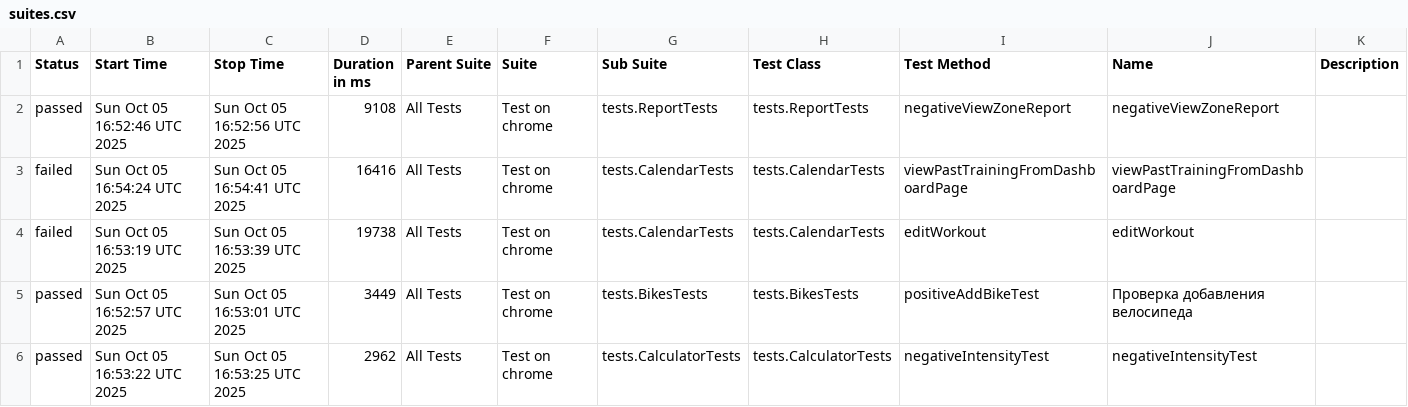
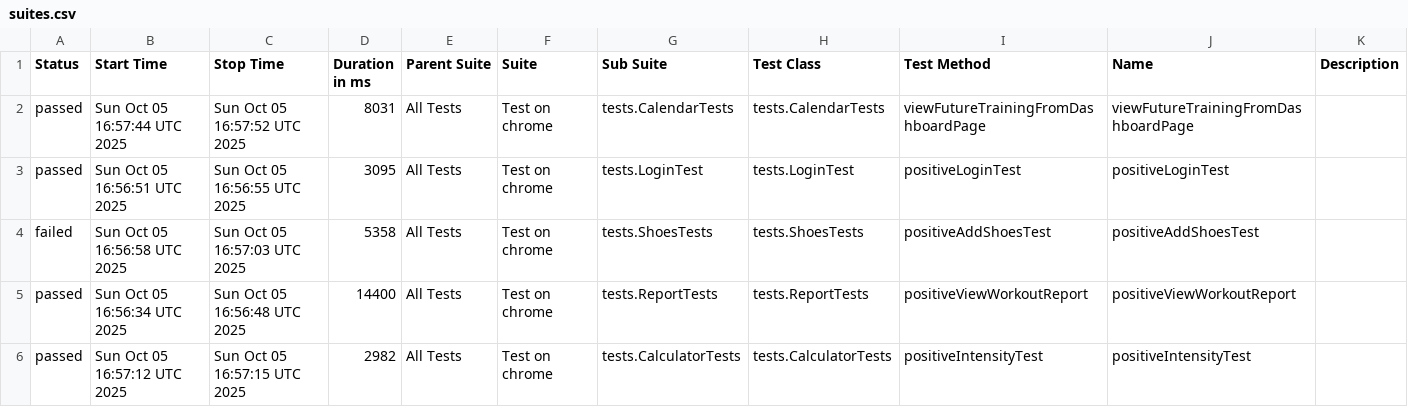
Before and after one commit to Hameny/Diplom, a CSV file: data/suites.csv, drawn as a sheet; only a part is shown; the diff covers the shown part only.

```diff
--- a/data/suites.csv
+++ b/data/suites.csv
@@ -1,6 +1,6 @@
 "Status","Start Time","Stop Time","Duration in ms","Parent Suite","Suite","Sub Suite","Test Class","Test Method","Name","Description"
-"passed","Sun Oct 05 16:52:46 UTC 2025","Sun Oct 05 16:52:56 UTC 2025","9108","All Tests","Test on chrome","tests.ReportTests","tests.ReportTests","negativeViewZoneReport","negativeViewZoneReport",""
-"failed","Sun Oct 05 16:54:24 UTC 2025","Sun Oct 05 16:54:41 UTC 2025","16416","All Tests","Test on chrome","tests.CalendarTests","tests.CalendarTests","viewPastTrainingFromDashboardPage","viewPastTrainingFromDashboardPage",""
-"failed","Sun Oct 05 16:53:19 UTC 2025","Sun Oct 05 16:53:39 UTC 2025","19738","All Tests","Test on chrome","tests.CalendarTests","tests.CalendarTests","editWorkout","editWorkout",""
-"passed","Sun Oct 05 16:52:57 UTC 2025","Sun Oct 05 16:53:01 UTC 2025","3449","All Tests","Test on chrome","tests.BikesTests","tests.BikesTests","positiveAddBikeTest","Проверка добавления велосипеда",""
-"passed","Sun Oct 05 16:53:22 UTC 2025","Sun Oct 05 16:53:25 UTC 2025","2962","All Tests","Test on chrome","tests.CalculatorTests","tests.CalculatorTests","negativeIntensityTest","negativeIntensityTest",""
+"passed","Sun Oct 05 16:57:44 UTC 2025","Sun Oct 05 16:57:52 UTC 2025","8031","All Tests","Test on chrome","tests.CalendarTests","tests.CalendarTests","viewFutureTrainingFromDashboardPage","viewFutureTrainingFromDashboardPage",""
+"passed","Sun Oct 05 16:56:51 UTC 2025","Sun Oct 05 16:56:55 UTC 2025","3095","All Tests","Test on chrome","tests.LoginTest","tests.LoginTest","positiveLoginTest","positiveLoginTest",""
+"failed","Sun Oct 05 16:56:58 UTC 2025","Sun Oct 05 16:57:03 UTC 2025","5358","All Tests","Test on chrome","tests.ShoesTests","tests.ShoesTests","positiveAddShoesTest","positiveAddShoesTest",""
+"passed","Sun Oct 05 16:56:34 UTC 2025","Sun Oct 05 16:56:48 UTC 2025","14400","All Tests","Test on chrome","tests.ReportTests","tests.ReportTests","positiveViewWorkoutReport","positiveViewWorkoutReport",""
+"passed","Sun Oct 05 16:57:12 UTC 2025","Sun Oct 05 16:57:15 UTC 2025","2982","All Tests","Test on chrome","tests.CalculatorTests","tests.CalculatorTests","positiveIntensityTest","positiveIntensityTest",""
```
Also changed, not shown: 2 added rows, 2 removed rows and 85 edited cells elsewhere in this file, 48 other files.
